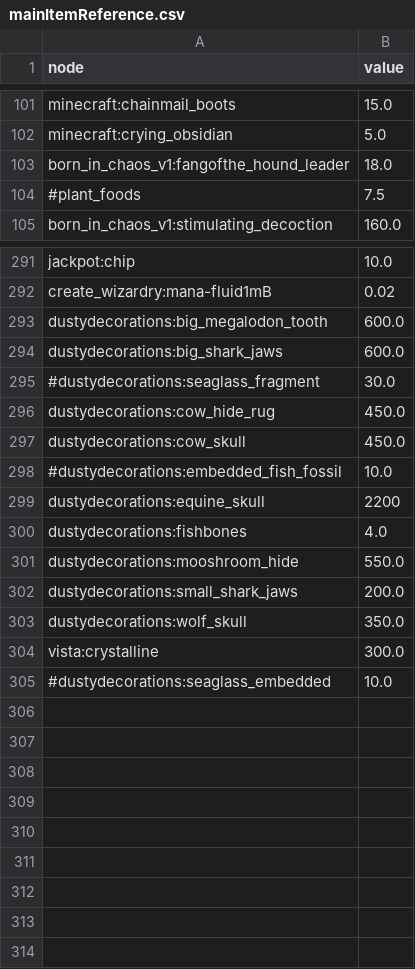
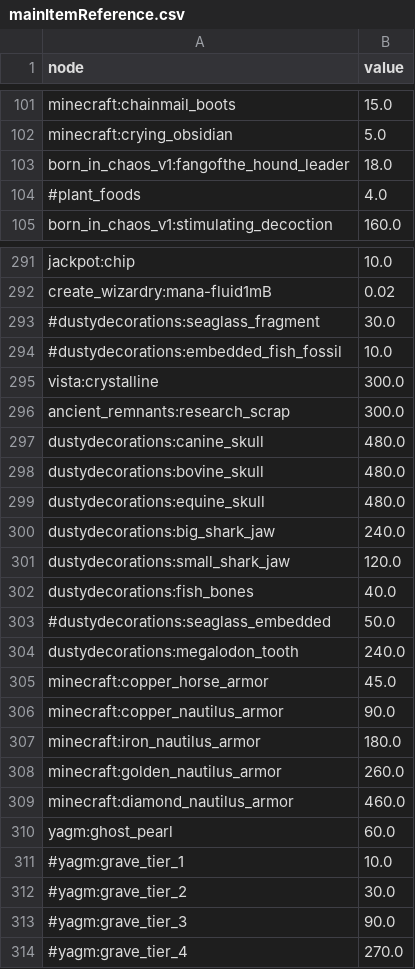
Before and after one commit to TimEpsilon/GraphStonksLand, a CSV file: config/mainItemReference.csv, drawn as a sheet; only a part is shown, gaps mark what is left out; the diff covers the shown part only.

```diff
--- a/config/mainItemReference.csv
+++ b/config/mainItemReference.csv
@@ -103,3 +103,3 @@ minecraft:crying_obsidian,5.0
 born_in_chaos_v1:fangofthe_hound_leader,18.0
-#plant_foods,7.5
+#plant_foods,4.0
 born_in_chaos_v1:stimulating_decoction,160.0
@@ -292,14 +292,23 @@ jackpot:chip,10.0
 create_wizardry:mana-fluid1mB,0.02
-dustydecorations:big_megalodon_tooth,600.0
-dustydecorations:big_shark_jaws,600.0
 #dustydecorations:seaglass_fragment,30.0
-dustydecorations:cow_hide_rug,450.0
-dustydecorations:cow_skull,450.0
 #dustydecorations:embedded_fish_fossil,10.0
-dustydecorations:equine_skull,2200
-dustydecorations:fishbones,4.0
-dustydecorations:mooshroom_hide,550.0
-dustydecorations:small_shark_jaws,200.0
-dustydecorations:wolf_skull,350.0
 vista:crystalline,300.0
-#dustydecorations:seaglass_embedded,10.0
+ancient_remnants:research_scrap,300.0
+dustydecorations:canine_skull,480.0
+dustydecorations:bovine_skull,480.0
+dustydecorations:equine_skull,480.0
+dustydecorations:big_shark_jaw,240.0
+dustydecorations:small_shark_jaw,120.0
+dustydecorations:fish_bones,40.0
+#dustydecorations:seaglass_embedded,50.0
+dustydecorations:megalodon_tooth,240.0
+minecraft:copper_horse_armor,45.0
+minecraft:copper_nautilus_armor,90.0
+minecraft:iron_nautilus_armor,180.0
+minecraft:golden_nautilus_armor,260.0
+minecraft:diamond_nautilus_armor,460.0
+yagm:ghost_pearl,60.0
+#yagm:grave_tier_1,10.0
+#yagm:grave_tier_2,30.0
+#yagm:grave_tier_3,90.0
+#yagm:grave_tier_4,270.0
```
Also changed, not shown: 1 edited cell elsewhere in this file, config/atomicInputs.csv, output.csv, 12 other files.
